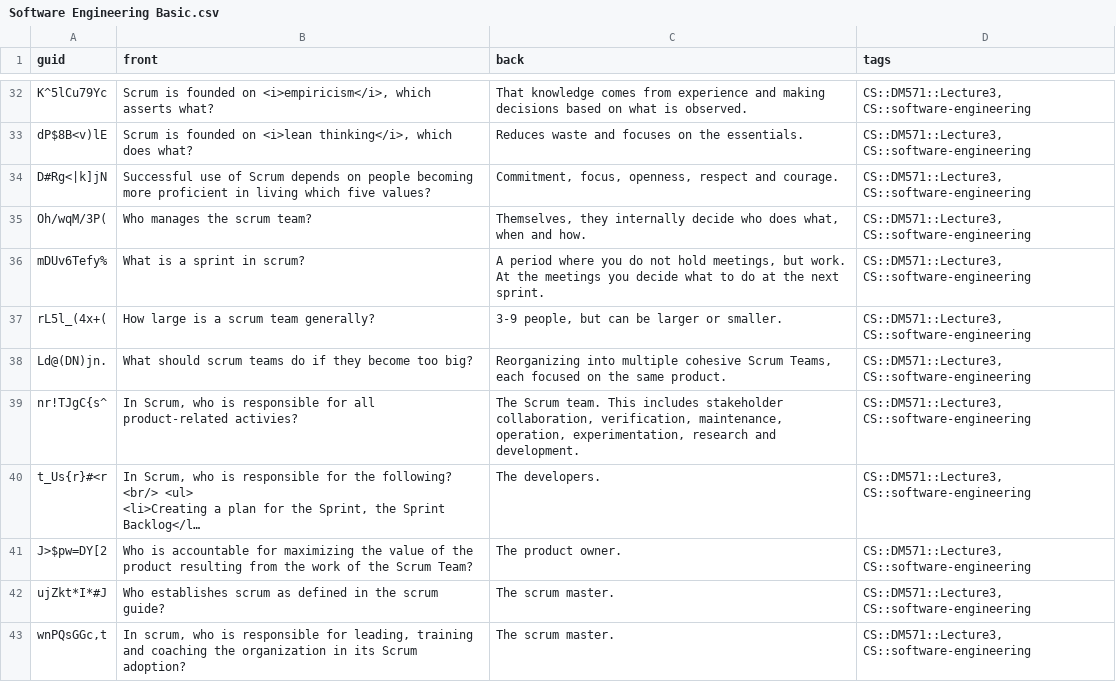
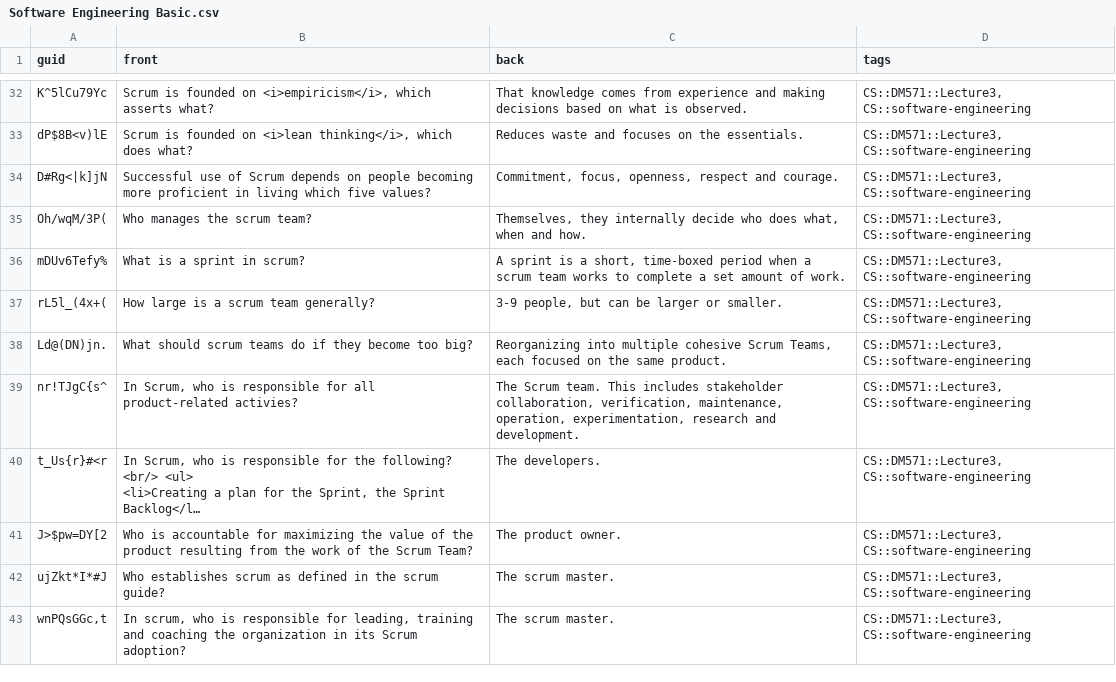
Before and after one commit to kevinvinther/ComputerScienceFlashcards, a CSV file: src/data/Software Engineering Basic.csv, drawn as a sheet; only a part is shown, gaps mark what is left out; long unchanged cells end in ….

```diff
--- a/src/data/Software Engineering Basic.csv
+++ b/src/data/Software Engineering Basic.csv
@@ -35,3 +35,3 @@ D#Rg<|k]jN,Successful use of Scrum depends on people becoming more proficient in
 Oh/wqM/3P(,Who manages the scrum team?,"Themselves, they internally decide who does what, when and how.","CS::DM571::Lecture3, CS::software-engineering"
-mDUv6Tefy%,What is a sprint in scrum?,"A period where you do not hold meetings, but work. At the meetings you decide what to do at the next sprint.","CS::DM571::Lecture3, CS::software-engineering"
+mDUv6Tefy%,What is a sprint in scrum?,"A sprint is a short, time-boxed period when a scrum team works to complete a set amount of work.","CS::DM571::Lecture3, CS::software-engineering"
 rL5l_(4x+(,How large is a scrum team generally?,"3-9 people, but can be larger or smaller.","CS::DM571::Lecture3, CS::software-engineering"
```
Also changed, not shown: 1 other file.
